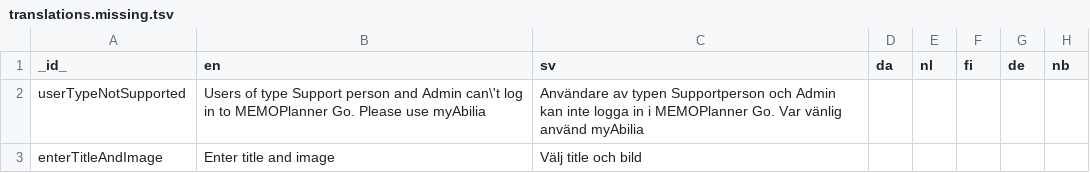
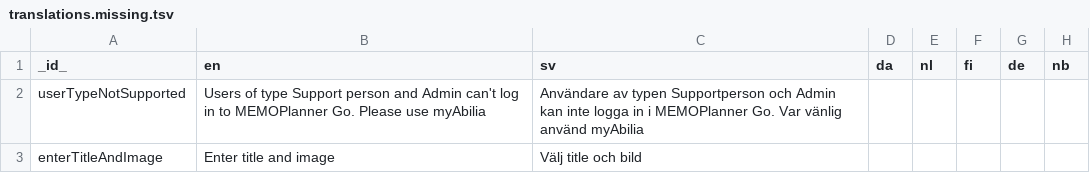
Before and after one commit to abilia/system_settings_editor, a TSV file: lib/i18n/translations.missing.tsv, drawn as a sheet.

```diff
--- a/lib/i18n/translations.missing.tsv
+++ b/lib/i18n/translations.missing.tsv
@@ -1,3 +1,3 @@
 _id_	en	sv	da	nl	fi	de	nb
-userTypeNotSupported	Users of type Support person and Admin can\'t log in to MEMOPlanner Go. Please use myAbilia	Användare av typen Supportperson och Admin kan inte logga in i MEMOPlanner Go. Var vänlig använd myAbilia					
+userTypeNotSupported	Users of type Support person and Admin can't log in to MEMOPlanner Go. Please use myAbilia	Användare av typen Supportperson och Admin kan inte logga in i MEMOPlanner Go. Var vänlig använd myAbilia					
 enterTitleAndImage	Enter title and image	Välj title och bild 					
```
Also changed, not shown: lib/i18n/translations.tsv, 8 other files.
